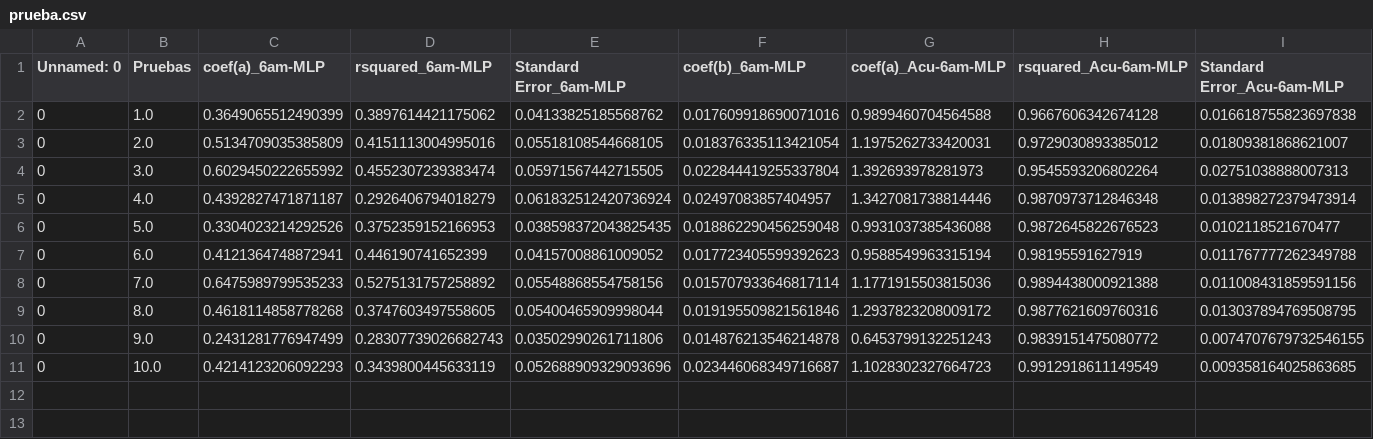
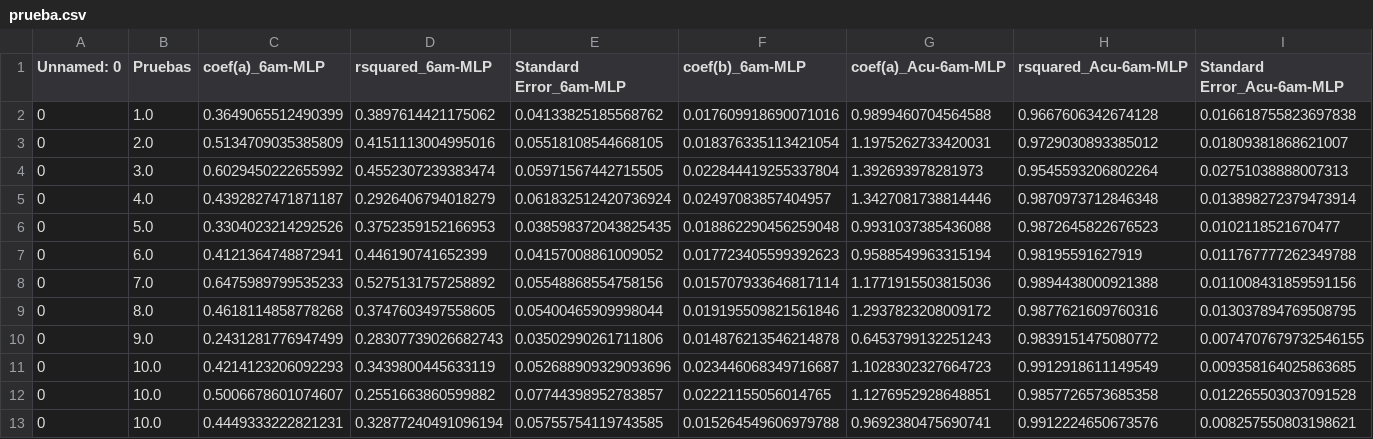
Before and after one commit to Rodrigomontenegrofarias/resultados-31-01, a CSV file: prueba.csv, drawn as a sheet; only a part is shown; rows hold the shown columns only; the diff names each change by its address in the sheet, - before the commit and + after, or states it on an @@ line.

```diff
--- a/prueba.csv
+++ b/prueba.csv
+row 12: 0 | 10.0 | 0.5006678601074607 | 0.2551663860599882 | 0.07744398952783857 | 0.02221155056014765 | 1.1276952928648851 | 0.9857726573685358 | 0.012265503037091528
+row 13: 0 | 10.0 | 0.4449333222821231 | 0.32877240491096194 | 0.05755754119743585 | 0.015264549606979788 | 0.9692380475690741 | 0.9912224650673576 | 0.008257550803198621
```
